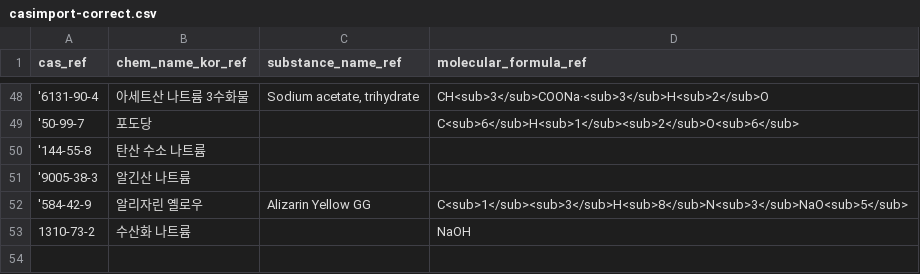
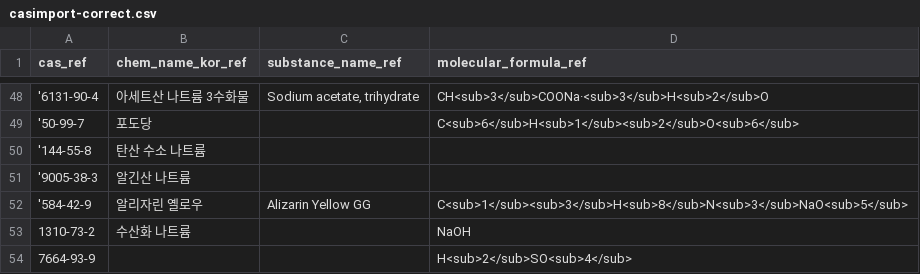
Before and after one commit to pogoksci/pogoksci.github.io, a CSV file: data/casimport-correct.csv, drawn as a sheet; only a part is shown, gaps mark what is left out; the diff names each change by its address in the sheet, - before the commit and + after, or states it on an @@ line.

Commit message:
script edited from C

```diff
--- a/data/casimport-correct.csv
+++ b/data/casimport-correct.csv
+row 54: 7664-93-9 |  |  | H<sub>2</sub>SO<sub>4</sub>
```
